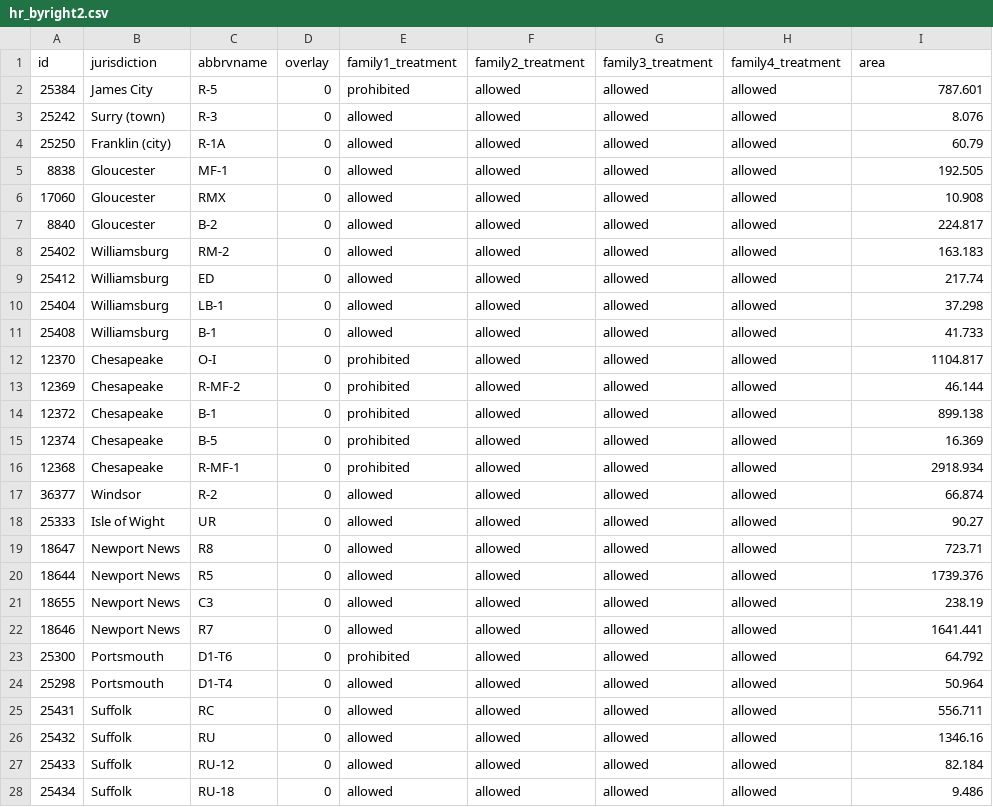
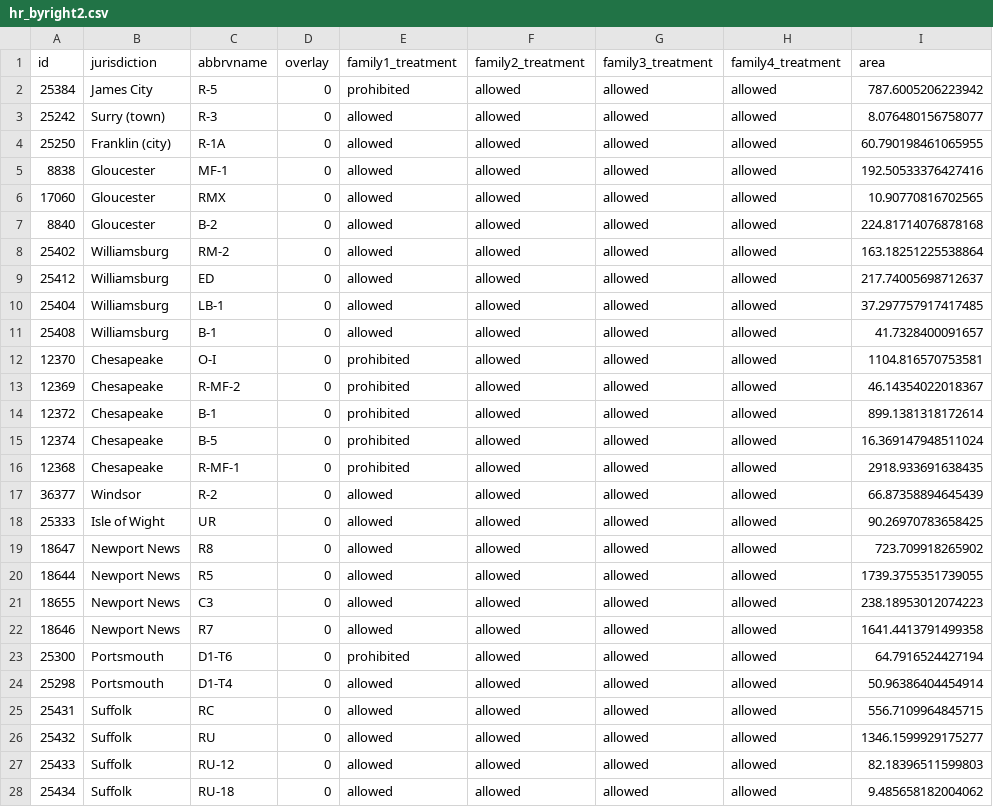
Before and after one commit to housingforwardva/virginiazoningatlas, a CSV file: data/hr/hr_byright2.csv, drawn as a sheet; only a part is shown; the diff covers the shown part only.

```diff
--- a/data/hr/hr_byright2.csv
+++ b/data/hr/hr_byright2.csv
@@ -1,28 +1,28 @@
 id,jurisdiction,abbrvname,overlay,family1_treatment,family2_treatment,family3_treatment,family4_treatment,area
-25384,James City,R-5,0,prohibited,allowed,allowed,allowed,787.601
-25242,Surry (town),R-3,0,allowed,allowed,allowed,allowed,8.076
-25250,Franklin (city),R-1A,0,allowed,allowed,allowed,allowed,60.79
-8838,Gloucester,MF-1,0,allowed,allowed,allowed,allowed,192.505
-17060,Gloucester,RMX,0,allowed,allowed,allowed,allowed,10.908
-8840,Gloucester,B-2,0,allowed,allowed,allowed,allowed,224.817
-25402,Williamsburg,RM-2,0,allowed,allowed,allowed,allowed,163.183
-25412,Williamsburg,ED,0,allowed,allowed,allowed,allowed,217.74
-25404,Williamsburg,LB-1,0,allowed,allowed,allowed,allowed,37.298
-25408,Williamsburg,B-1,0,allowed,allowed,allowed,allowed,41.733
-12370,Chesapeake,O-I,0,prohibited,allowed,allowed,allowed,1104.817
-12369,Chesapeake,R-MF-2,0,prohibited,allowed,allowed,allowed,46.144
-12372,Chesapeake,B-1,0,prohibited,allowed,allowed,allowed,899.138
-12374,Chesapeake,B-5,0,prohibited,allowed,allowed,allowed,16.369
-12368,Chesapeake,R-MF-1,0,prohibited,allowed,allowed,allowed,2918.934
-36377,Windsor,R-2,0,allowed,allowed,allowed,allowed,66.874
-25333,Isle of Wight,UR,0,allowed,allowed,allowed,allowed,90.27
-18647,Newport News,R8,0,allowed,allowed,allowed,allowed,723.71
-18644,Newport News,R5,0,allowed,allowed,allowed,allowed,1739.376
-18655,Newport News,C3,0,allowed,allowed,allowed,allowed,238.19
-18646,Newport News,R7,0,allowed,allowed,allowed,allowed,1641.441
-25300,Portsmouth,D1-T6,0,prohibited,allowed,allowed,allowed,64.792
-25298,Portsmouth,D1-T4,0,allowed,allowed,allowed,allowed,50.964
-25431,Suffolk,RC,0,allowed,allowed,allowed,allowed,556.711
-25432,Suffolk,RU,0,allowed,allowed,allowed,allowed,1346.16
-25433,Suffolk,RU-12,0,allowed,allowed,allowed,allowed,82.184
-25434,Suffolk,RU-18,0,allowed,allowed,allowed,allowed,9.486
+25384,James City,R-5,0,prohibited,allowed,allowed,allowed,787.6005206223942
+25242,Surry (town),R-3,0,allowed,allowed,allowed,allowed,8.076480156758077
+25250,Franklin (city),R-1A,0,allowed,allowed,allowed,allowed,60.790198461065955
+8838,Gloucester,MF-1,0,allowed,allowed,allowed,allowed,192.50533376427416
+17060,Gloucester,RMX,0,allowed,allowed,allowed,allowed,10.90770816702565
+8840,Gloucester,B-2,0,allowed,allowed,allowed,allowed,224.81714076878168
+25402,Williamsburg,RM-2,0,allowed,allowed,allowed,allowed,163.18251225538864
+25412,Williamsburg,ED,0,allowed,allowed,allowed,allowed,217.74005698712637
+25404,Williamsburg,LB-1,0,allowed,allowed,allowed,allowed,37.297757917417485
+25408,Williamsburg,B-1,0,allowed,allowed,allowed,allowed,41.7328400091657
+12370,Chesapeake,O-I,0,prohibited,allowed,allowed,allowed,1104.816570753581
+12369,Chesapeake,R-MF-2,0,prohibited,allowed,allowed,allowed,46.14354022018367
+12372,Chesapeake,B-1,0,prohibited,allowed,allowed,allowed,899.1381318172614
+12374,Chesapeake,B-5,0,prohibited,allowed,allowed,allowed,16.369147948511024
+12368,Chesapeake,R-MF-1,0,prohibited,allowed,allowed,allowed,2918.933691638435
+36377,Windsor,R-2,0,allowed,allowed,allowed,allowed,66.87358894645439
+25333,Isle of Wight,UR,0,allowed,allowed,allowed,allowed,90.26970783658425
+18647,Newport News,R8,0,allowed,allowed,allowed,allowed,723.709918265902
+18644,Newport News,R5,0,allowed,allowed,allowed,allowed,1739.3755351739055
+18655,Newport News,C3,0,allowed,allowed,allowed,allowed,238.18953012074223
+18646,Newport News,R7,0,allowed,allowed,allowed,allowed,1641.4413791499358
+25300,Portsmouth,D1-T6,0,prohibited,allowed,allowed,allowed,64.7916524427194
+25298,Portsmouth,D1-T4,0,allowed,allowed,allowed,allowed,50.96386404454914
+25431,Suffolk,RC,0,allowed,allowed,allowed,allowed,556.7109964845715
+25432,Suffolk,RU,0,allowed,allowed,allowed,allowed,1346.1599929175277
+25433,Suffolk,RU-12,0,allowed,allowed,allowed,allowed,82.18396511599803
+25434,Suffolk,RU-18,0,allowed,allowed,allowed,allowed,9.485658182004062
```
Also changed, not shown: 26 edited cells elsewhere in this file, 22 other files.
